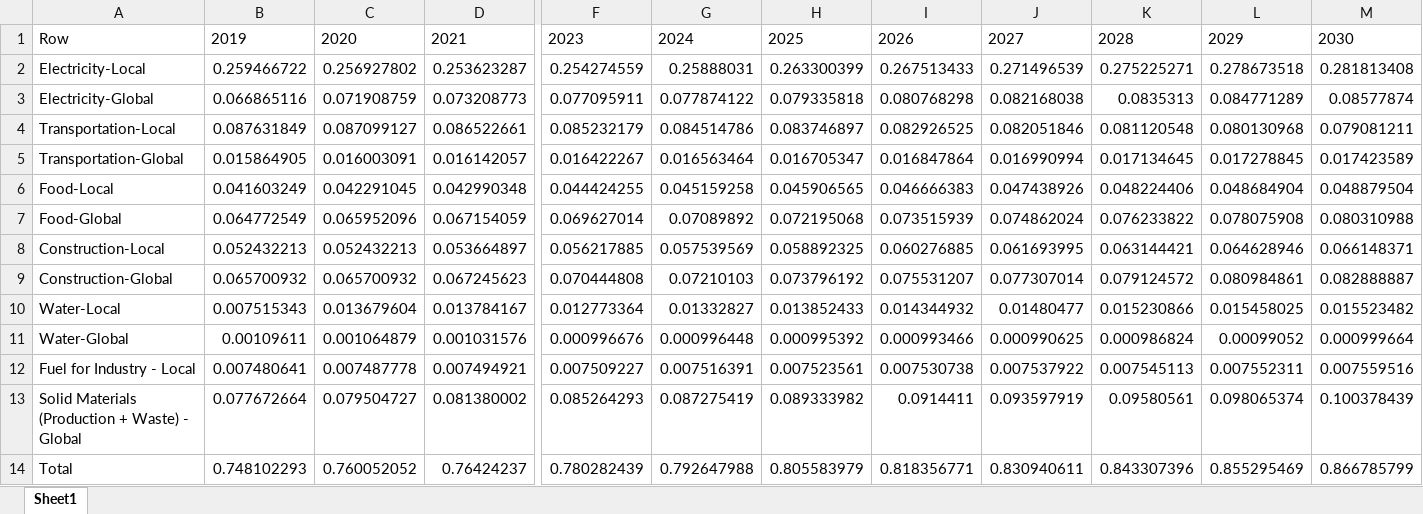
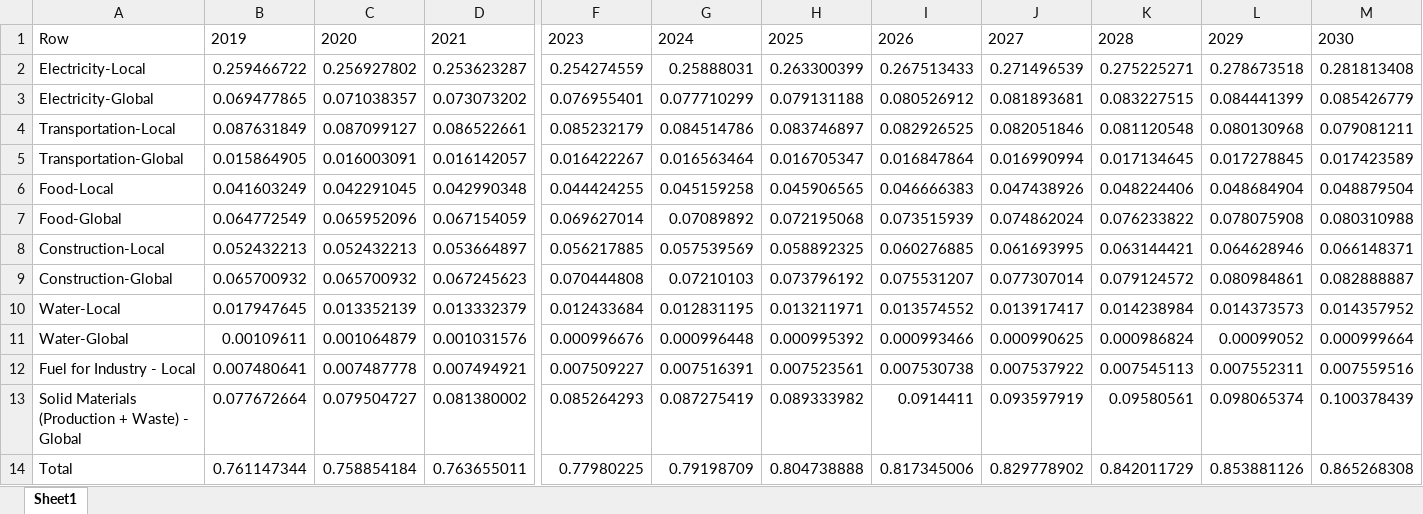
Before and after one commit to LidorTzur/NewVersionCities_Partial, an Excel workbook: Results_Plots/TotalEmission_Moderate_Raanana.xlsx, sheet Sheet1, drawn as a sheet; only a part is shown, gaps mark what is left out; values as stored, in another font and other column widths than the file's, no borders; removed rows and columns are numbered as before the commit, all else as after; rows hold the shown columns only; the diff covers the shown part only; the diff names each change by its address in the sheet, - before the commit and + after, or states it on an @@ line.

```diff
--- a/Results_Plots/TotalEmission_Moderate_Raanana.xlsx (sheet Sheet1)
+++ b/Results_Plots/TotalEmission_Moderate_Raanana.xlsx (sheet Sheet1)
-row 3: Electricity-Global | 0.066865116 | 0.071908759 | 0.073208773 | 0.077095911 | 0.077874122 | 0.079335818 | 0.080768298 | 0.082168038 | 0.0835313 | 0.084771289 | 0.08577874
+row 3: Electricity-Global | 0.069477865 | 0.071038357 | 0.073073202 | 0.076955401 | 0.077710299 | 0.079131188 | 0.080526912 | 0.081893681 | 0.083227515 | 0.084441399 | 0.085426779
-B10: 0.007515343
+B10: 0.017947645
-C10: 0.013679604
+C10: 0.013352139
-D10: 0.013784167
+D10: 0.013332379
-F10: 0.012773364
+F10: 0.012433684
-G10: 0.01332827
+G10: 0.012831195
-H10: 0.013852433
+H10: 0.013211971
-I10: 0.014344932
+I10: 0.013574552
-J10: 0.01480477
+J10: 0.013917417
-K10: 0.015230866
+K10: 0.014238984
-L10: 0.015458025
+L10: 0.014373573
-M10: 0.015523482
+M10: 0.014357952
-row 14: Total | 0.748102293 | 0.760052052 | 0.76424237 | 0.780282439 | 0.792647988 | 0.805583979 | 0.818356771 | 0.830940611 | 0.843307396 | 0.855295469 | 0.866785799
+row 14: Total | 0.761147344 | 0.758854184 | 0.763655011 | 0.77980225 | 0.79198709 | 0.804738888 | 0.817345006 | 0.829778902 | 0.842011729 | 0.853881126 | 0.865268308
```
Also changed, not shown: 20 edited cells elsewhere in this sheet, Results_Plots/TotalEmission_Advanced_Tlv.xlsx, Results_Plots/TotalEmission_Moderate_Tlv.xlsx, 57 other files.
